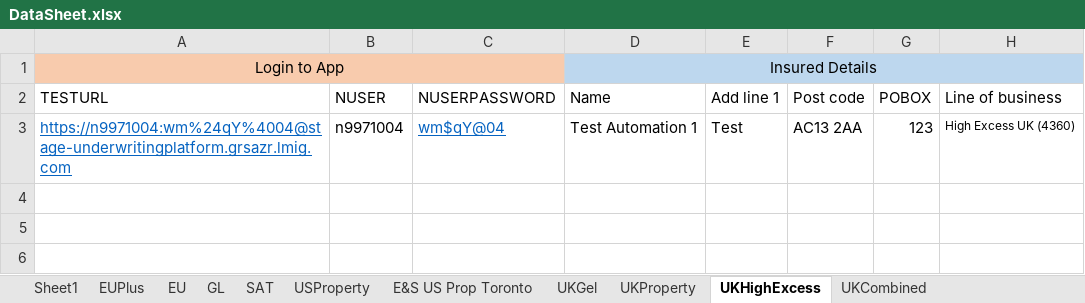
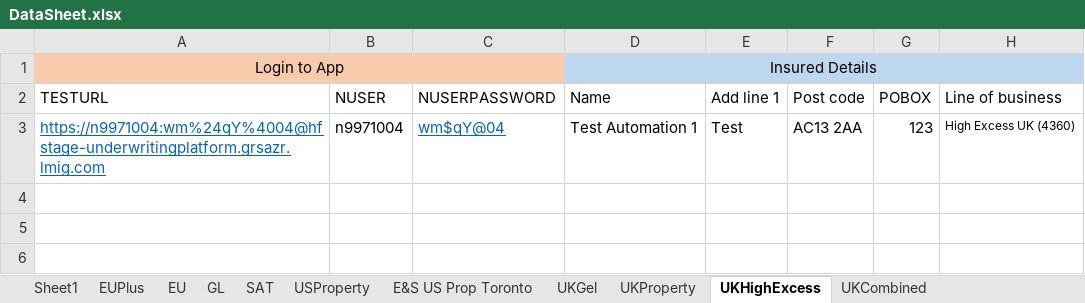
Before and after one commit to talib-solventek/stage-regression-scripts, an Excel workbook: ukhighexcess/DataSheet.xlsx, sheet UKHighExcess, drawn as a sheet; only a part is shown; values as stored, in another font and other column widths than the file's, no borders; the diff names each change by its address in the sheet, - before the commit and + after, or states it on an @@ line.

```diff
--- a/ukhighexcess/DataSheet.xlsx (sheet UKHighExcess)
+++ b/ukhighexcess/DataSheet.xlsx (sheet UKHighExcess)
-A3: https://n9971004:wm%24qY%4004@stage-underwritingplatform.grsazr.lmig.com
+A3: https://n9971004:wm%24qY%4004@hfstage-underwritingplatform.grsazr.lmig.com
```
Also changed, not shown: EU/DataSheet.xlsx, EUPlus/DataSheet.xlsx, 9 other files.
